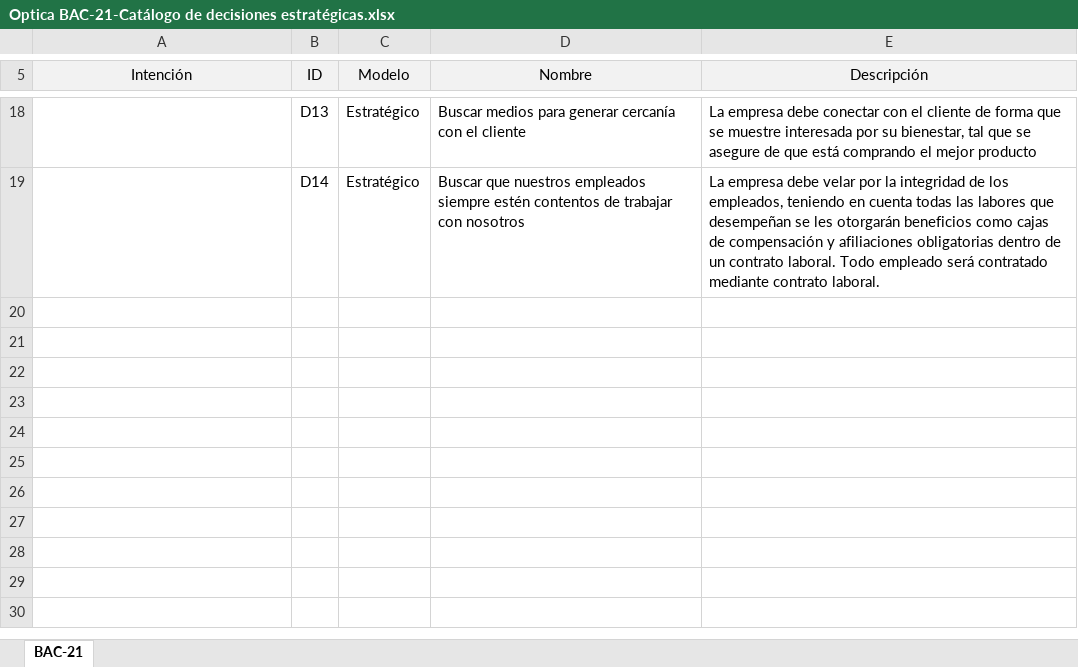
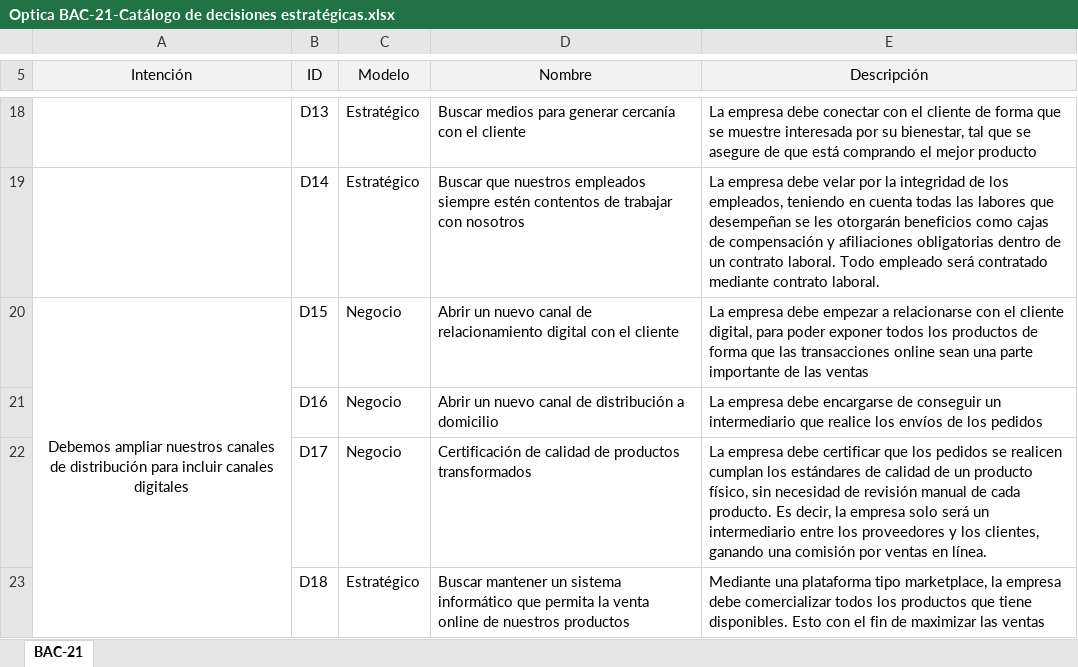
Before and after one commit to sergio-juandiego/arquiemp, an Excel workbook: HT-6/Optica BAC-21-Catálogo de decisiones estratégicas.xlsx, sheet BAC-21, drawn as a sheet; only a part is shown, gaps mark what is left out; values as stored, in another font and other column widths than the file's, no borders; the diff names each change by its address in the sheet, - before the commit and + after, or states it on an @@ line.

Commit message:
Update Optica BAC-21-Catálogo de decisiones estratégicas.xlsx

```diff
--- a/HT-6/Optica BAC-21-Catálogo de decisiones estratégicas.xlsx (sheet BAC-21)
+++ b/HT-6/Optica BAC-21-Catálogo de decisiones estratégicas.xlsx (sheet BAC-21)
+row 20: Debemos ampliar nuestros canales de distribución para incluir canales digitales | D15 | Negocio | Abrir un nuevo canal de relacionamiento digital con el cliente | La empresa debe empezar a relacionarse con el cliente digital, para poder exponer todos los productos de forma que las transacciones online sean una parte importante de las ventas
+row 21:  | D16 | Negocio | Abrir un nuevo canal de distribución a domicilio | La empresa debe encargarse de conseguir un intermediario que realice los envíos de los pedidos
+row 22:  | D17 | Negocio | Certificación de calidad de productos transformados | La empresa debe certificar que los pedidos se realicen cumplan los estándares de calidad de un producto físico, sin necesidad de revisión manual de cada producto. Es decir, la empresa solo será un intermediario entre los proveedores y los clientes, ganando una comisión por ventas en línea.
+row 23:  | D18 | Estratégico | Buscar mantener un sistema informático que permita la venta online de nuestros productos | Mediante una plataforma tipo marketplace, la empresa debe comercializar todos los productos que tiene disponibles. Esto con el fin de maximizar las ventas
```
